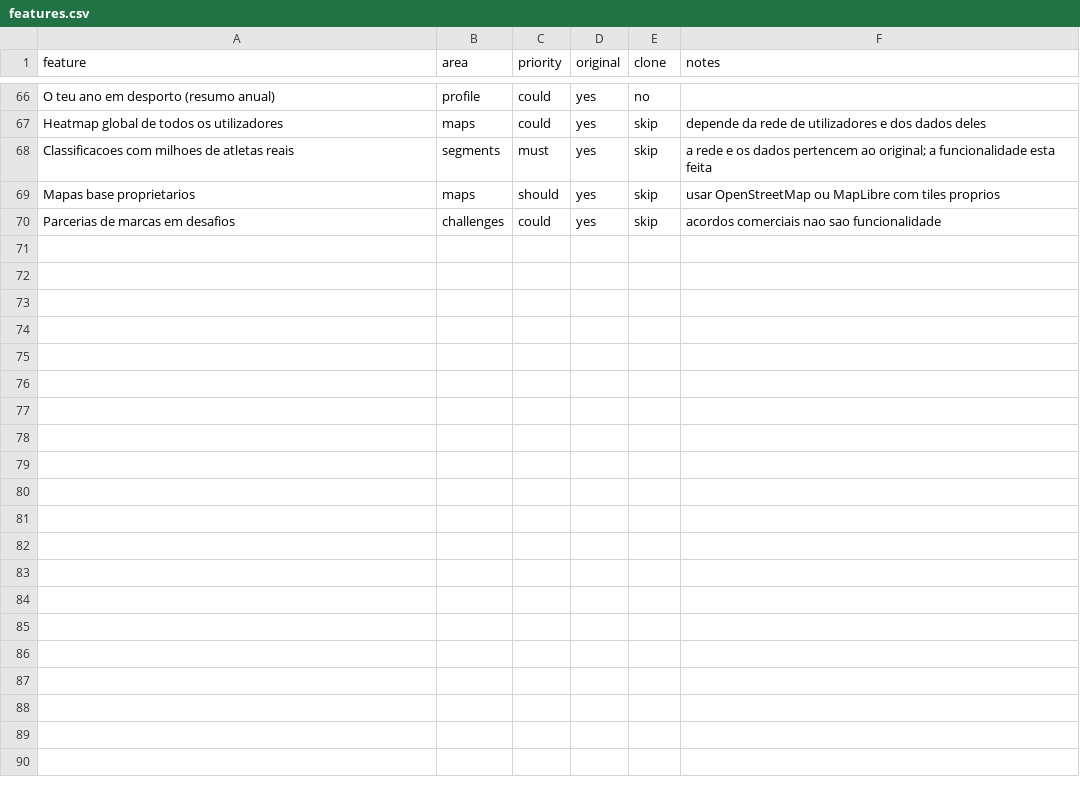
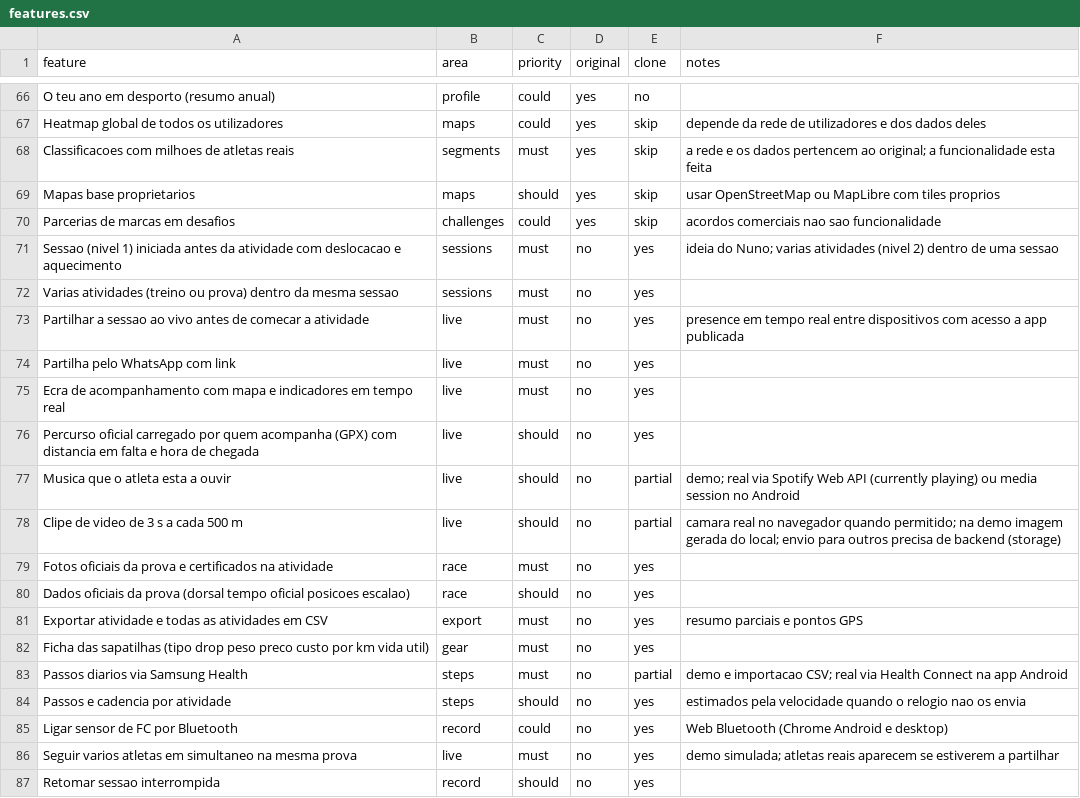
Before and after one commit to nuno-source-of-all-cenas/passodecaracol, a CSV file: replica/features.csv, drawn as a sheet; only a part is shown, gaps mark what is left out.

```diff
--- a/replica/features.csv
+++ b/replica/features.csv
@@ -70 +70,18 @@ Mapas base proprietarios,maps,should,yes,skip,usar OpenStreetMap ou MapLibre com
 Parcerias de marcas em desafios,challenges,could,yes,skip,acordos comerciais nao sao funcionalidade
+Sessao (nivel 1) iniciada antes da atividade com deslocacao e aquecimento,sessions,must,no,yes,ideia do Nuno; varias atividades (nivel 2) dentro de uma sessao
+Varias atividades (treino ou prova) dentro da mesma sessao,sessions,must,no,yes,
+Partilhar a sessao ao vivo antes de comecar a atividade,live,must,no,yes,presence em tempo real entre dispositivos com acesso a app publicada
+Partilha pelo WhatsApp com link,live,must,no,yes,
+Ecra de acompanhamento com mapa e indicadores em tempo real,live,must,no,yes,
+Percurso oficial carregado por quem acompanha (GPX) com distancia em falta e hora de chegada,live,should,no,yes,
+Musica que o atleta esta a ouvir,live,should,no,partial,demo; real via Spotify Web API (currently playing) ou media session no Android
+Clipe de video de 3 s a cada 500 m,live,should,no,partial,camara real no navegador quando permitido; na demo imagem gerada do local; envio para outros precisa de backend (storage)
+Fotos oficiais da prova e certificados na atividade,race,must,no,yes,
+Dados oficiais da prova (dorsal tempo oficial posicoes escalao),race,should,no,yes,
+Exportar atividade e todas as atividades em CSV,export,must,no,yes,resumo parciais e pontos GPS
+Ficha das sapatilhas (tipo drop peso preco custo por km vida util),gear,must,no,yes,
+Passos diarios via Samsung Health,steps,must,no,partial,demo e importacao CSV; real via Health Connect na app Android
+Passos e cadencia por atividade,steps,should,no,yes,estimados pela velocidade quando o relogio nao os envia
+Ligar sensor de FC por Bluetooth,record,could,no,yes,Web Bluetooth (Chrome Android e desktop)
+Seguir varios atletas em simultaneo na mesma prova,live,must,no,yes,demo simulada; atletas reais aparecem se estiverem a partilhar
+Retomar sessao interrompida,record,should,no,yes,
```
Also changed, not shown: 13 other files.
